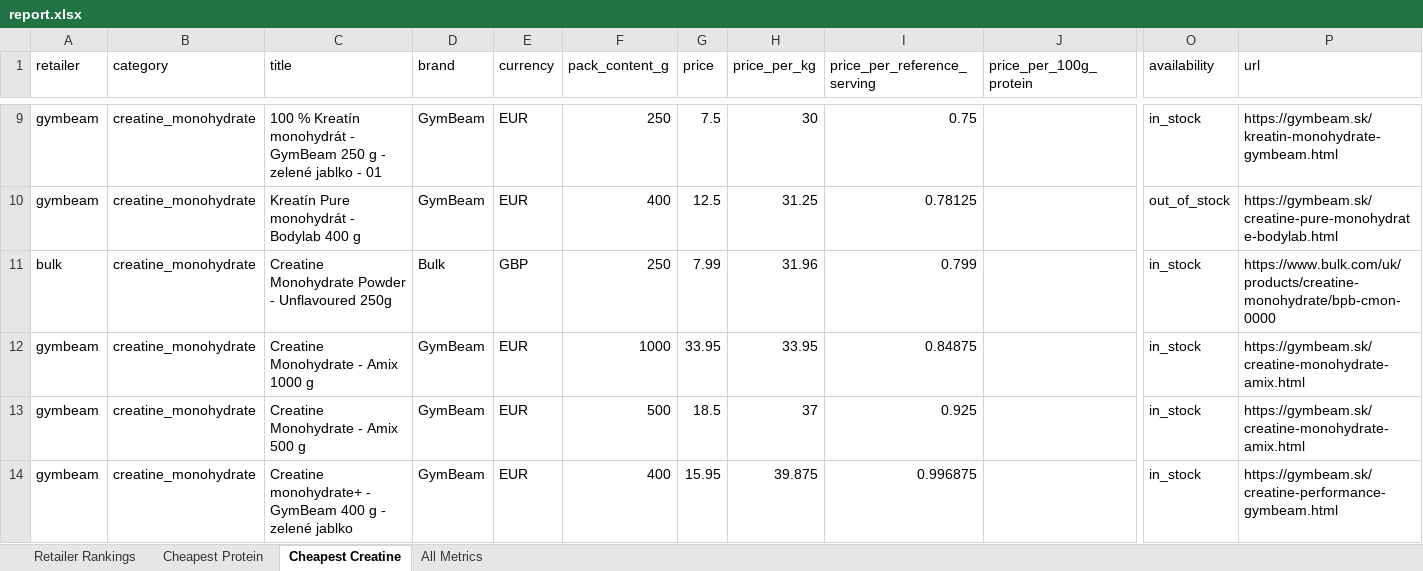
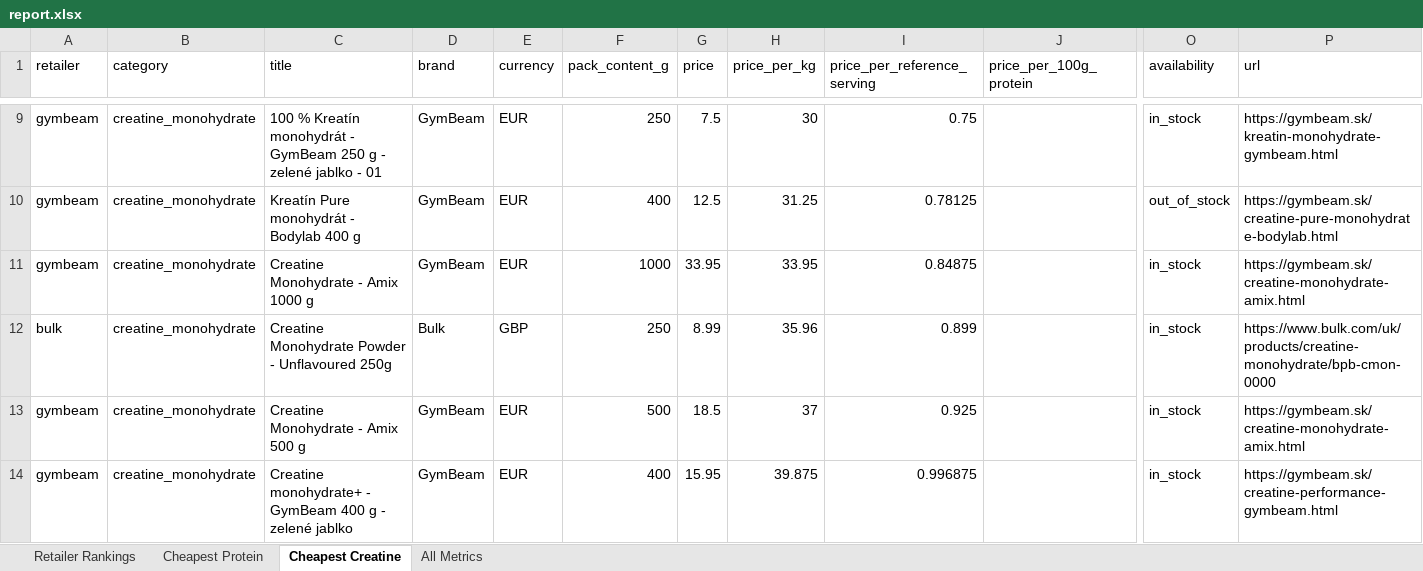
Before and after one commit to ToxicMinds/Web-Scr, an Excel workbook: artifacts/reports/report.xlsx, sheet Cheapest Creatine, drawn as a sheet; only a part is shown, gaps mark what is left out; values as stored, in another font and other column widths than the file's, no borders; removed rows and columns are numbered as before the commit, all else as after; rows hold the shown columns only; the diff covers the shown part only; the diff names each change by its address in the sheet, - before the commit and + after, or states it on an @@ line.

```diff
--- a/artifacts/reports/report.xlsx (sheet Cheapest Creatine)
+++ b/artifacts/reports/report.xlsx (sheet Cheapest Creatine)
-row 11: bulk | creatine_monohydrate | Creatine Monohydrate Powder - Unflavoured 250g | Bulk | GBP | 250 | 7.99 | 31.96 | 0.799 |  | in_stock | https://www.bulk.com/uk/products/creatine-monohydrate/bpb-cmon-0000
+row 12: bulk | creatine_monohydrate | Creatine Monohydrate Powder - Unflavoured 250g | Bulk | GBP | 250 | 8.99 | 35.96 | 0.899 |  | in_stock | https://www.bulk.com/uk/products/creatine-monohydrate/bpb-cmon-0000
```
Also changed, not shown: 3 added rows and 3 removed rows elsewhere in this sheet, sheet All Metrics, sheet Retailer Rankings, web/public/reports/report.xlsx, 13 other files.
